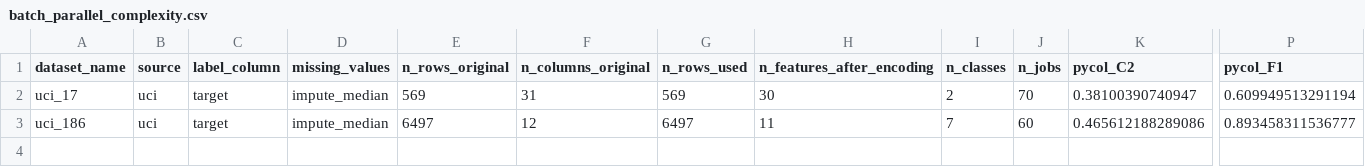
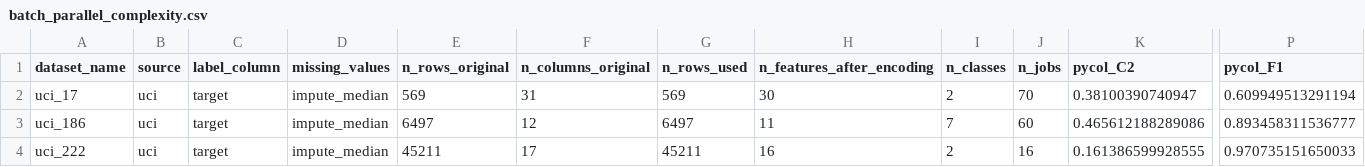
Before and after one commit to aghilhooshmand/DataComplexity, a CSV file: results/batch_parallel_complexity.csv, drawn as a sheet; only a part is shown, gaps mark what is left out; rows hold the shown columns only; the diff names each change by its address in the sheet, - before the commit and + after, or states it on an @@ line.

```diff
--- a/results/batch_parallel_complexity.csv
+++ b/results/batch_parallel_complexity.csv
+row 4: uci_222 | uci | target | impute_median | 45211 | 17 | 45211 | 16 | 2 | 16 | 0.161386599928555 | 0.970735151650033
```
Also changed, not shown: 10 other files.
